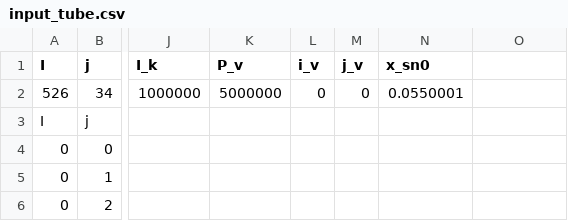
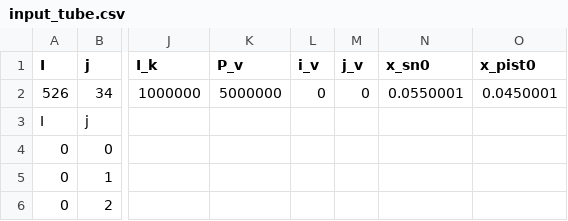
Before and after one commit to upcFrost/Bikas, a CSV file: bin/input_tube.csv, drawn as a sheet; only a part is shown, gaps mark what is left out; the diff names each change by its address in the sheet, - before the commit and + after, or states it on an @@ line.

```diff
--- a/bin/input_tube.csv
+++ b/bin/input_tube.csv
-O1: (empty)
+O1: x_pist0
-O2 (x_pist0): (empty)
+O2 (x_pist0): 0.0450001
```
Also changed, not shown: 13 other files.
